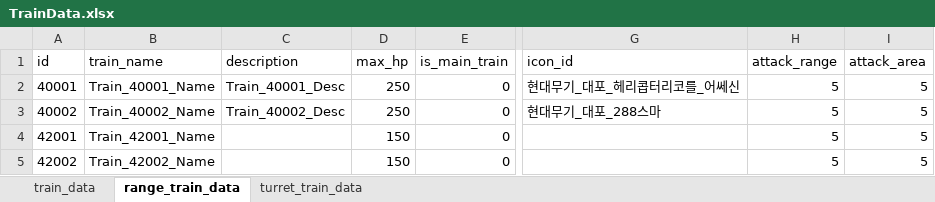
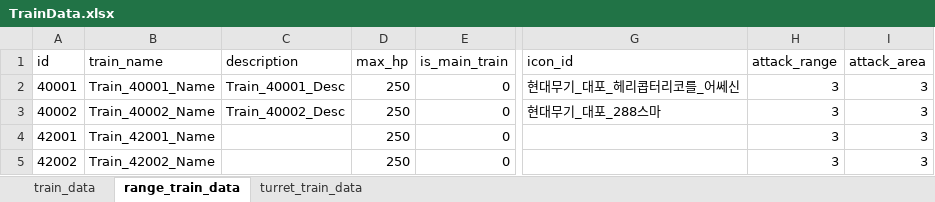
Before and after one commit to cumic06/TrainDefense, an Excel workbook: Assets/02_Resources/Data/TrainData.xlsx, sheet range_train_data, drawn as a sheet; only a part is shown, gaps mark what is left out; values as stored, in another font and other column widths than the file's, no borders; the diff names each change by its address in the sheet, - before the commit and + after, or states it on an @@ line.

```diff
--- a/Assets/02_Resources/Data/TrainData.xlsx (sheet range_train_data)
+++ b/Assets/02_Resources/Data/TrainData.xlsx (sheet range_train_data)
-H2:H5 (attack_range): 5
+H2:H5 (attack_range): 3
-I2:I5 (attack_area): 5
+I2:I5 (attack_area): 3
-D4:D5 (max_hp): 150
+D4:D5 (max_hp): 250
```
Also changed, not shown: Assets/02_Resources/Data/ChoiceData.xlsx, Assets/02_Resources/Data/MonsterData.xlsx, 8 other files.
